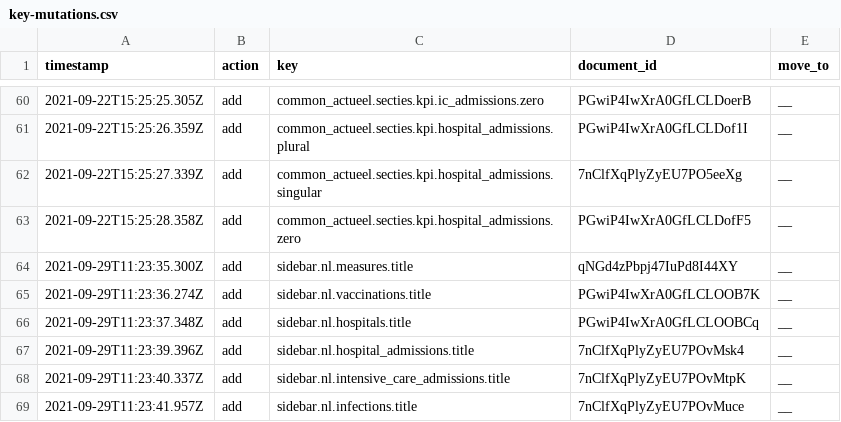
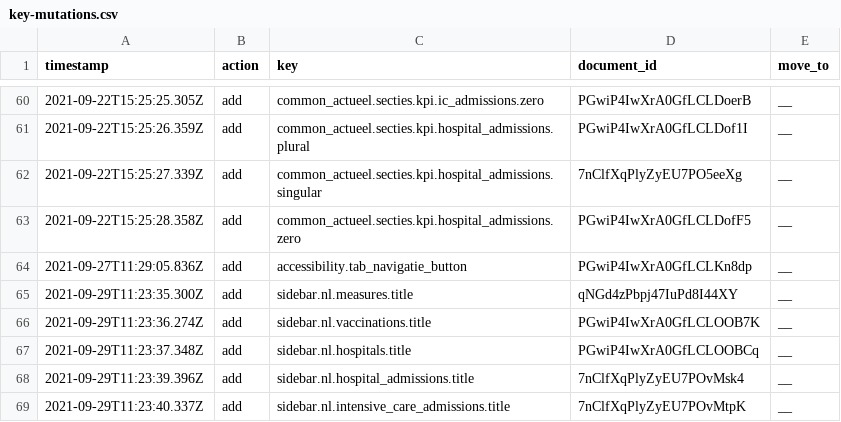
Before and after one commit to jorrikklijnsma/nl-covid19-data-dashboard, a CSV file: packages/cms/src/lokalize/key-mutations.csv, drawn as a sheet; only a part is shown, gaps mark what is left out; the shorter side is filled out with more unchanged rows.

Commit message:
Update timeseries to add more key combinations and add tab interactive button (#3579)
* Update timeseries to add more key combinations and add tab interactive button

* Add <> keys and escape key

```diff
--- a/packages/cms/src/lokalize/key-mutations.csv
+++ b/packages/cms/src/lokalize/key-mutations.csv
@@ -63,2 +63,3 @@ timestamp,action,key,document_id,move_to
 2021-09-22T15:25:28.358Z,add,common_actueel.secties.kpi.hospital_admissions.zero,PGwiP4IwXrA0GfLCLDofF5,__
+2021-09-27T11:29:05.836Z,add,accessibility.tab_navigatie_button,PGwiP4IwXrA0GfLCLKn8dp,__
 2021-09-29T11:23:35.300Z,add,sidebar.nl.measures.title,qNGd4zPbpj47IuPd8I44XY,__
```
Also changed, not shown: 7 other files.
